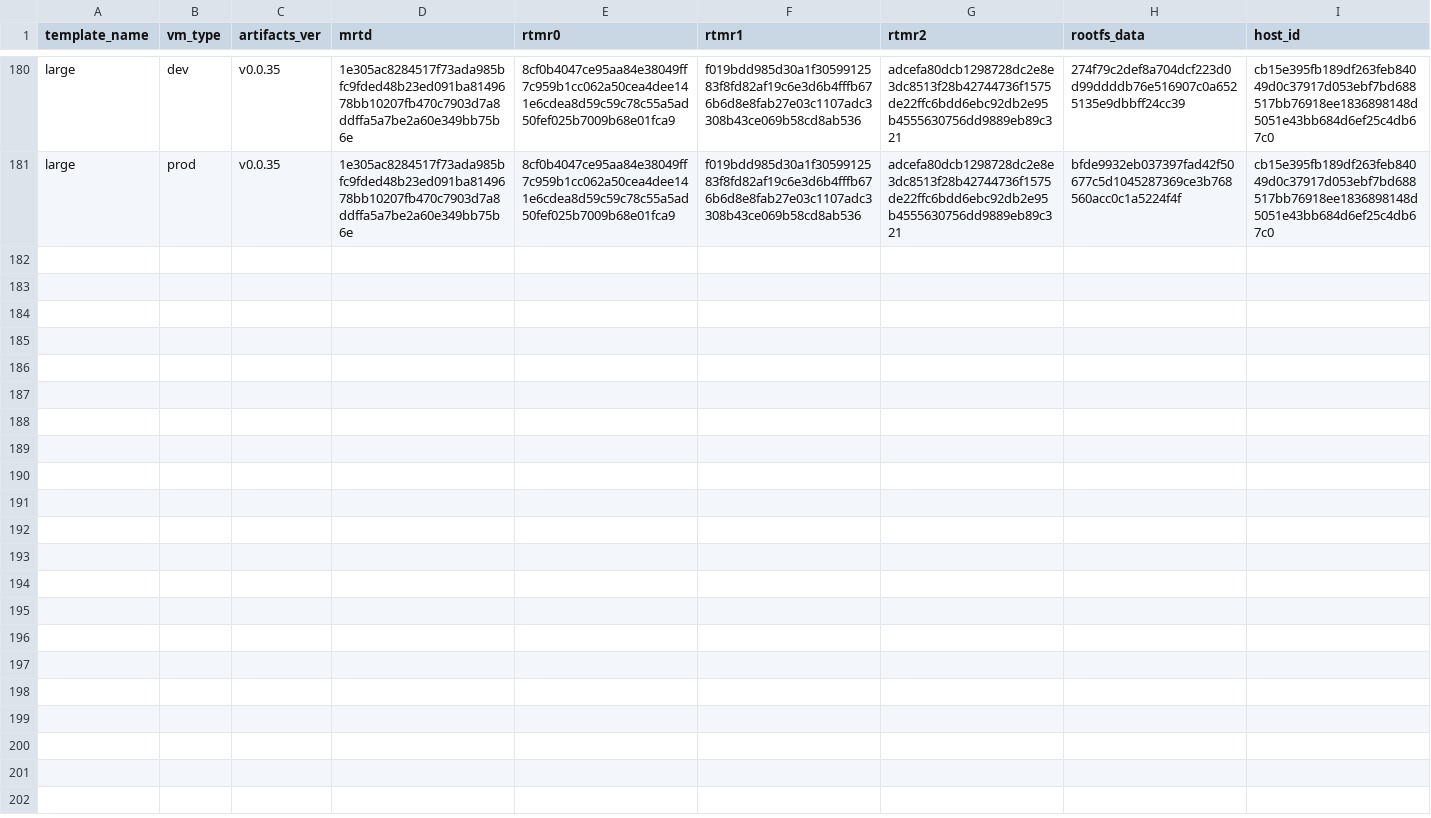
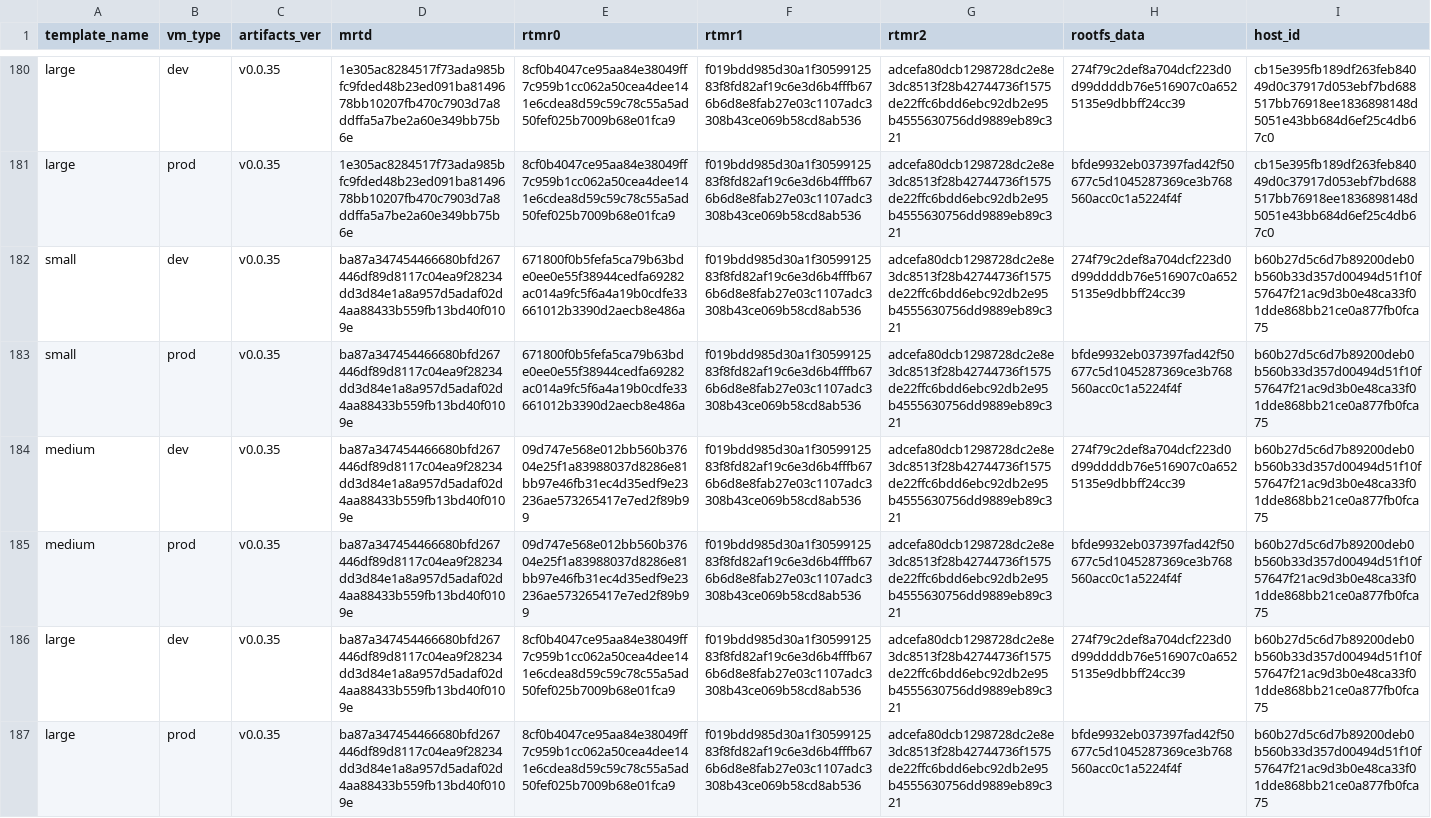
Before and after one commit to scrtlabs/secretvm-verify, a CSV file: artifacts_registry/tdx.csv, drawn as a sheet; only a part is shown, gaps mark what is left out.

Commit message:
feat: add v0.0.35 TDX rows for ai1 host (b60b27d5 / mrtd ba87a347)

```diff
--- a/artifacts_registry/tdx.csv
+++ b/artifacts_registry/tdx.csv
@@ -181 +181,7 @@ large,dev,v0.0.35,1e305ac8284517f73ada985bfc9fded48b23ed091ba8149678bb10207fb470
 large,prod,v0.0.35,1e305ac8284517f73ada985bfc9fded48b23ed091ba8149678bb10207fb470c7903d7a8ddffa5a7be2a60e349bb75b6e,8cf0b4047ce95aa84e38049ff7c959b1cc062a50cea4dee141e6cdea8d59c59c78c55a5ad50fef025b7009b68e01fca9,f019bdd985d30a1f3059912583f8fd82af19c6e3d6b4fffb676b6d8e8fab27e03c1107adc3308b43ce069b58cd8ab536,adcefa80dcb1298728dc2e8e3dc8513f28b42744736f1575de22ffc6bdd6ebc92db2e95b4555630756dd9889eb89c321,bfde9932eb037397fad42f50677c5d1045287369ce3b768560acc0c1a5224f4f,cb15e395fb189df263feb84049d0c37917d053ebf7bd688517bb76918ee1836898148d5051e43bb684d6ef25c4db67c0
+small,dev,v0.0.35,ba87a347454466680bfd267446df89d8117c04ea9f28234dd3d84e1a8a957d5adaf02d4aa88433b559fb13bd40f0109e,671800f0b5fefa5ca79b63bde0ee0e55f38944cedfa69282ac014a9fc5f6a4a19b0cdfe33661012b3390d2aecb8e486a,f019bdd985d30a1f3059912583f8fd82af19c6e3d6b4fffb676b6d8e8fab27e03c1107adc3308b43ce069b58cd8ab536,adcefa80dcb1298728dc2e8e3dc8513f28b42744736f1575de22ffc6bdd6ebc92db2e95b4555630756dd9889eb89c321,274f79c2def8a704dcf223d0d99ddddb76e516907c0a6525135e9dbbff24cc39,b60b27d5c6d7b89200deb0b560b33d357d00494d51f10f57647f21ac9d3b0e48ca33f01dde868bb21ce0a877fb0fca75
+small,prod,v0.0.35,ba87a347454466680bfd267446df89d8117c04ea9f28234dd3d84e1a8a957d5adaf02d4aa88433b559fb13bd40f0109e,671800f0b5fefa5ca79b63bde0ee0e55f38944cedfa69282ac014a9fc5f6a4a19b0cdfe33661012b3390d2aecb8e486a,f019bdd985d30a1f3059912583f8fd82af19c6e3d6b4fffb676b6d8e8fab27e03c1107adc3308b43ce069b58cd8ab536,adcefa80dcb1298728dc2e8e3dc8513f28b42744736f1575de22ffc6bdd6ebc92db2e95b4555630756dd9889eb89c321,bfde9932eb037397fad42f50677c5d1045287369ce3b768560acc0c1a5224f4f,b60b27d5c6d7b89200deb0b560b33d357d00494d51f10f57647f21ac9d3b0e48ca33f01dde868bb21ce0a877fb0fca75
+medium,dev,v0.0.35,ba87a347454466680bfd267446df89d8117c04ea9f28234dd3d84e1a8a957d5adaf02d4aa88433b559fb13bd40f0109e,09d747e568e012bb560b37604e25f1a83988037d8286e81bb97e46fb31ec4d35edf9e23236ae573265417e7ed2f89b99,f019bdd985d30a1f3059912583f8fd82af19c6e3d6b4fffb676b6d8e8fab27e03c1107adc3308b43ce069b58cd8ab536,adcefa80dcb1298728dc2e8e3dc8513f28b42744736f1575de22ffc6bdd6ebc92db2e95b4555630756dd9889eb89c321,274f79c2def8a704dcf223d0d99ddddb76e516907c0a6525135e9dbbff24cc39,b60b27d5c6d7b89200deb0b560b33d357d00494d51f10f57647f21ac9d3b0e48ca33f01dde868bb21ce0a877fb0fca75
+medium,prod,v0.0.35,ba87a347454466680bfd267446df89d8117c04ea9f28234dd3d84e1a8a957d5adaf02d4aa88433b559fb13bd40f0109e,09d747e568e012bb560b37604e25f1a83988037d8286e81bb97e46fb31ec4d35edf9e23236ae573265417e7ed2f89b99,f019bdd985d30a1f3059912583f8fd82af19c6e3d6b4fffb676b6d8e8fab27e03c1107adc3308b43ce069b58cd8ab536,adcefa80dcb1298728dc2e8e3dc8513f28b42744736f1575de22ffc6bdd6ebc92db2e95b4555630756dd9889eb89c321,bfde9932eb037397fad42f50677c5d1045287369ce3b768560acc0c1a5224f4f,b60b27d5c6d7b89200deb0b560b33d357d00494d51f10f57647f21ac9d3b0e48ca33f01dde868bb21ce0a877fb0fca75
+large,dev,v0.0.35,ba87a347454466680bfd267446df89d8117c04ea9f28234dd3d84e1a8a957d5adaf02d4aa88433b559fb13bd40f0109e,8cf0b4047ce95aa84e38049ff7c959b1cc062a50cea4dee141e6cdea8d59c59c78c55a5ad50fef025b7009b68e01fca9,f019bdd985d30a1f3059912583f8fd82af19c6e3d6b4fffb676b6d8e8fab27e03c1107adc3308b43ce069b58cd8ab536,adcefa80dcb1298728dc2e8e3dc8513f28b42744736f1575de22ffc6bdd6ebc92db2e95b4555630756dd9889eb89c321,274f79c2def8a704dcf223d0d99ddddb76e516907c0a6525135e9dbbff24cc39,b60b27d5c6d7b89200deb0b560b33d357d00494d51f10f57647f21ac9d3b0e48ca33f01dde868bb21ce0a877fb0fca75
+large,prod,v0.0.35,ba87a347454466680bfd267446df89d8117c04ea9f28234dd3d84e1a8a957d5adaf02d4aa88433b559fb13bd40f0109e,8cf0b4047ce95aa84e38049ff7c959b1cc062a50cea4dee141e6cdea8d59c59c78c55a5ad50fef025b7009b68e01fca9,f019bdd985d30a1f3059912583f8fd82af19c6e3d6b4fffb676b6d8e8fab27e03c1107adc3308b43ce069b58cd8ab536,adcefa80dcb1298728dc2e8e3dc8513f28b42744736f1575de22ffc6bdd6ebc92db2e95b4555630756dd9889eb89c321,bfde9932eb037397fad42f50677c5d1045287369ce3b768560acc0c1a5224f4f,b60b27d5c6d7b89200deb0b560b33d357d00494d51f10f57647f21ac9d3b0e48ca33f01dde868bb21ce0a877fb0fca75
```
Also changed, not shown: node/data/tdx.csv, python/src/secretvm/verify/data/tdx.csv.
